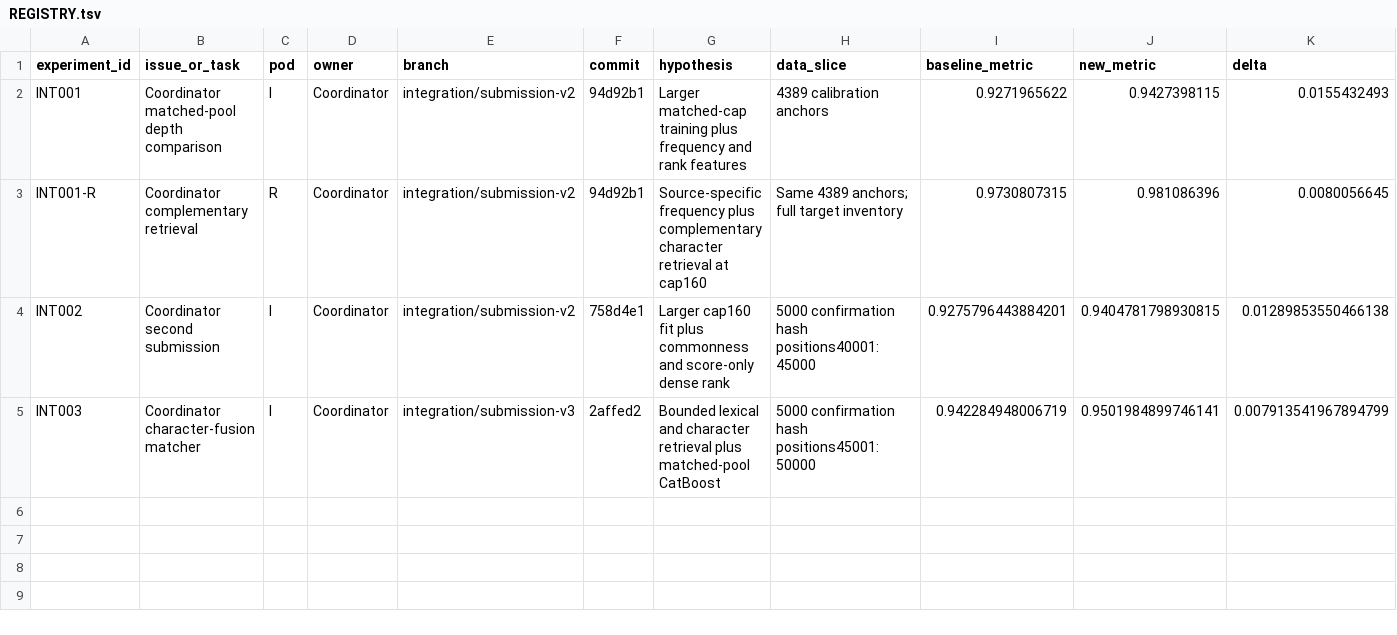
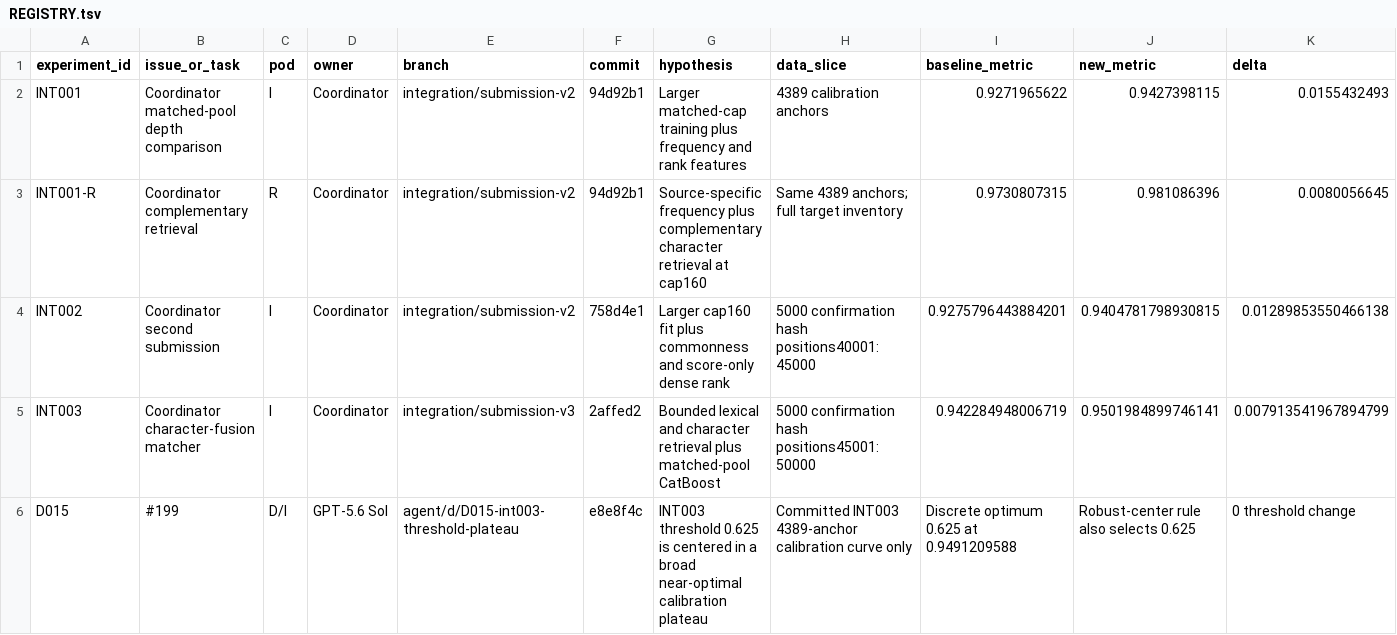
Before and after one commit to sting-raider/Team-517-ML, a TSV file: experiments/REGISTRY.tsv, drawn as a sheet; only a part is shown; rows hold the shown columns only; the diff names each change by its address in the sheet, - before the commit and + after, or states it on an @@ line.

Commit message:
D015: register INT003 threshold audit

```diff
--- a/experiments/REGISTRY.tsv
+++ b/experiments/REGISTRY.tsv
+row 6: D015 | #199 | D/I | GPT-5.6 Sol | agent/d/D015-int003-threshold-plateau | e8e8f4c | INT003 threshold 0.625 is centered in a broad near-optimal calibration plateau | Committed INT003 4389-anchor calibration curve only | Discrete optimum 0.625 at 0.9491209588 | Robust-center rule also selects 0.625 | 0 threshold change
```
